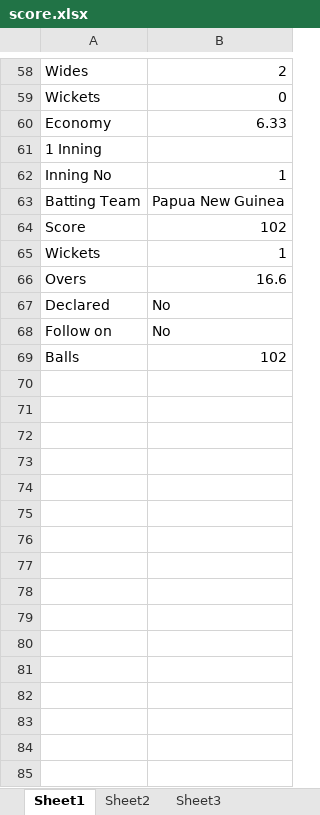
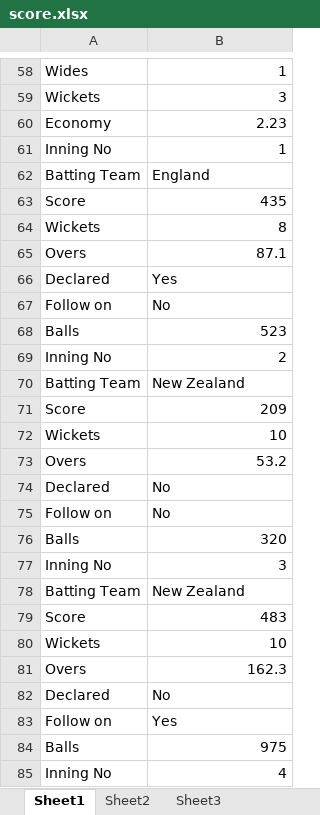
Before and after one commit to anil-maurya/liveCricketScore, an Excel workbook: score.xlsx, sheet Sheet1, drawn as a sheet; only a part is shown, gaps mark what is left out; values as stored, in another font and other column widths than the file's, no borders; removed rows and columns are numbered as before the commit, all else as after; the diff covers the shown part only; the diff names each change by its address in the sheet, - before the commit and + after, or states it on an @@ line.

```diff
--- a/score.xlsx (sheet Sheet1)
+++ b/score.xlsx (sheet Sheet1)
-B58: 2
+B58: 1
-B59: 0
+B59: 3
-B60: 6.33
+B60: 2.23
-row 61: 1 Inning
+row 62: Batting Team | England
+row 63: Score | 435
+row 64: Wickets | 8
+row 65: Overs | 87.1
+row 66: Declared | Yes
+row 67: Follow on | No
+row 68: Balls | 523
+row 69: Inning No | 2
-B70: Papua New Guinea
+B70: New Zealand
-B71: 102
+B71: 209
-B72: 1
+B72: 10
-B73: 16.6
+B73: 53.2
-B76: 102
+B76: 320
+row 77: Inning No | 3
+row 78: Batting Team | New Zealand
+row 79: Score | 483
+row 80: Wickets | 10
+row 81: Overs | 162.3
+row 82: Declared | No
+row 83: Follow on | Yes
+row 84: Balls | 975
+row 85: Inning No | 4
```
Also changed, not shown: 14 added rows, 3 removed rows and 37 edited cells elsewhere in this sheet, 4 other files.
